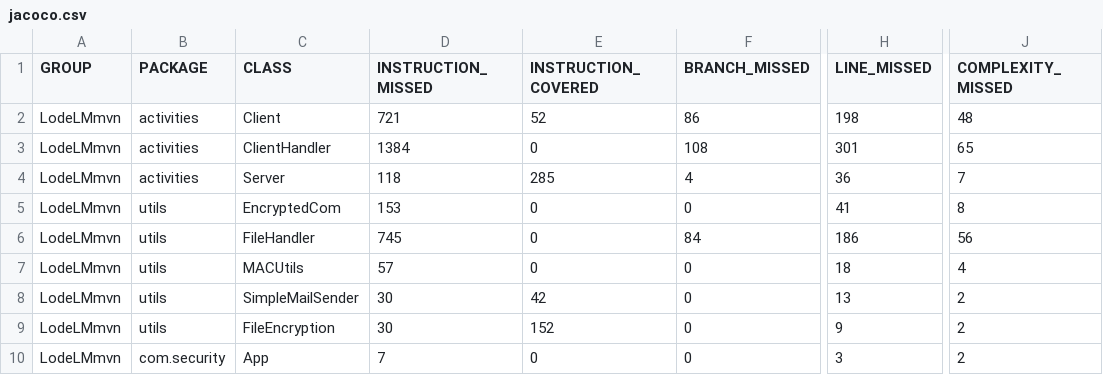
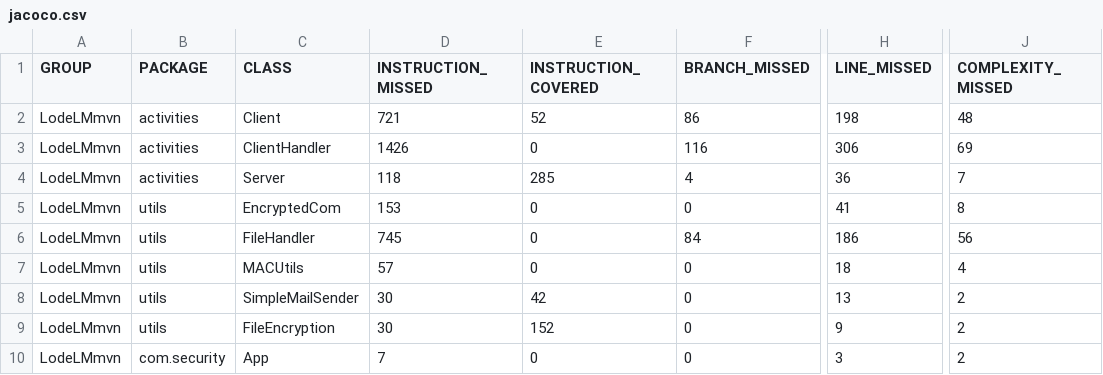
Before and after one commit to rachelHoman/LodeLM, a CSV file: LodeLMmvn/target/site/jacoco/jacoco.csv, drawn as a sheet; only a part is shown, gaps mark what is left out; the diff names each change by its address in the sheet, - before the commit and + after, or states it on an @@ line.

```diff
--- a/LodeLMmvn/target/site/jacoco/jacoco.csv
+++ b/LodeLMmvn/target/site/jacoco/jacoco.csv
-D3 (INSTRUCTION_MISSED): 1384
+D3 (INSTRUCTION_MISSED): 1426
-F3 (BRANCH_MISSED): 108
+F3 (BRANCH_MISSED): 116
-H3 (LINE_MISSED): 301
+H3 (LINE_MISSED): 306
-J3 (COMPLEXITY_MISSED): 65
+J3 (COMPLEXITY_MISSED): 69
```
Also changed, not shown: 23 other files.
